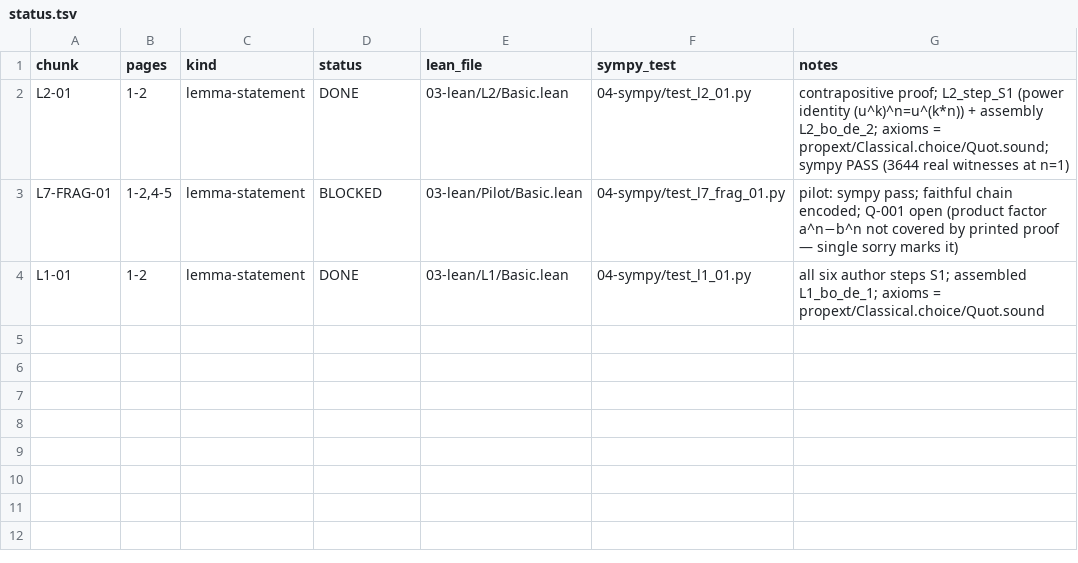
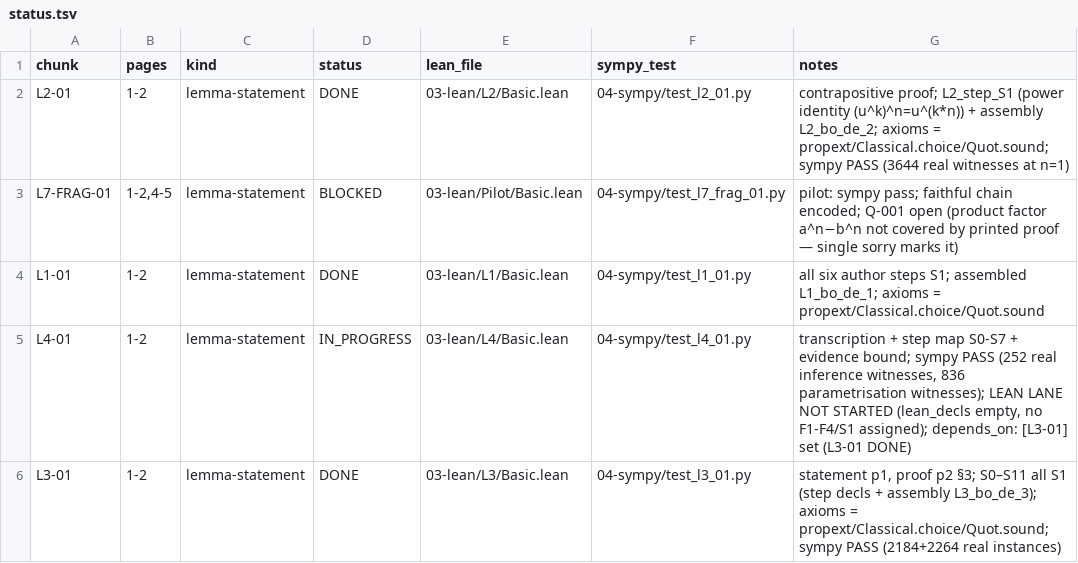
Before and after one commit to Sinuhe96/Fermat, a TSV file: pipeline/02-chunks/status.tsv, drawn as a sheet; the diff names each change by its address in the sheet, - before the commit and + after, or states it on an @@ line.

Commit message:
L3-01 DONE: bổ đề 3 verified end-to-end (all author steps S1)
chunk: statement p1 §A + proof p2 §3 transcribed from the signed REVIEWED region records (three-read agreement, incl. the "; vì" connective); ordered step map S0–S11; classification block (3 failed F2 rounds — all tactic shape — plus 1 linter round; no F1/F3/F4); evidence block bound to the extraction run.

lean: one declaration per author step (L3_step_S0, L3_step_S1_S2, L3_step_S3_S4, L3_step_S5, L3_step_S6_S8, L3_step_S9_S10, L3_step_S11) + assembly L3_bo_de_3 in 03-lean/L3/Basic.lean; final compile EXIT:0, zero warnings, zero sorry, #print axioms = [propext, Classical.choice, Quot.sound] on all eight; log 03-lean/L3-01_compile_20260926.log keeps all 11 rounds (rounds 1, 3, 4 failed: the Int.gcd rewrite trap twice and the mul_assoc direction once).

sympy: instance-based screen 04-sympy/test_l3_01.py (2184 structured + 2264 boxed real instances, n in {1,3,5,7,11,13}; S0–S11 chain + statement witnesses; even-n counterexample a=-4,b=-9,c=6,n=2 shows the oddness hypothesis is load-bearing); run_all.py exit 0 over all 5 chunk screens.

docs: MATHLIB_API_LESSONS.md session 2026-09-26 (Int.exists_gcd_one, IsCoprime bridge/Euclid, |k|=1 via IsUnit, the Int.gcd rewrite trap, mul_assoc direction) and ENCODING_MAP.md §B Chunk L3-01 (step table, reusable results, patterns P8–P11, instance-screen method note).

ledger: L3-01 DONE in status.tsv, PROGRESS.md regenerated, progress.py --check exit 0; HANDOFF.md sixth-session update. L4-01 (bổ đề 4) in the tree now carries depends_on: [L3-01] (its own session keeps that file untracked).

```diff
--- a/pipeline/02-chunks/status.tsv
+++ b/pipeline/02-chunks/status.tsv
+row 5: L4-01 | 1-2 | lemma-statement | IN_PROGRESS | 03-lean/L4/Basic.lean | 04-sympy/test_l4_01.py | transcription + step map S0-S7 + evidence bound; sympy PASS (252 real inference witnesses, 836 parametrisation witnesses); LEAN LANE NOT STARTED (lean_decls empty, no F1-F4/S1 assigned); depends_on: [L3-01] set (L3-01 DONE)
+row 6: L3-01 | 1-2 | lemma-statement | DONE | 03-lean/L3/Basic.lean | 04-sympy/test_l3_01.py | statement p1, proof p2 §3; S0–S11 all S1 (step decls + assembly L3_bo_de_3); axioms = propext/Classical.choice/Quot.sound; sympy PASS (2184+2264 real instances)
```
Also changed, not shown: 8 other files.
